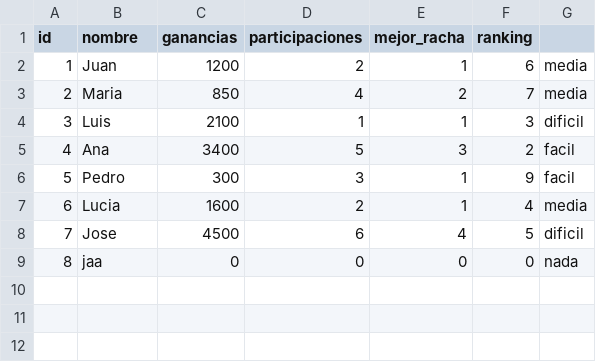
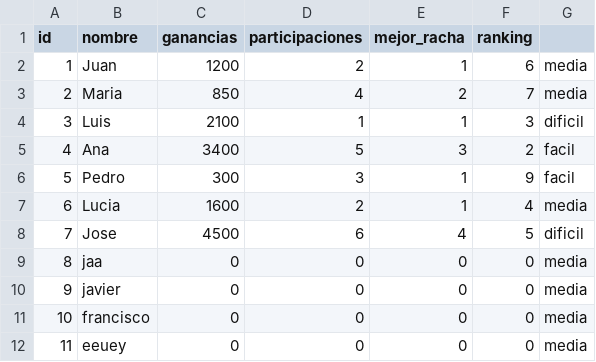
Before and after one commit to soytucuenta/Anabia.Castillo.Segundo.Parcial, a CSV file: csv/usuarios.csv, drawn as a sheet.

```diff
--- a/csv/usuarios.csv
+++ b/csv/usuarios.csv
@@ -8,2 +8,5 @@ id,nombre,ganancias,participaciones,mejor_racha,ranking
 7,Jose,4500,6,4,5,dificil
-8,jaa,0,0,0,0,nada
+8,jaa,0,0,0,0,media
+9,javier,0,0,0,0,media
+10,francisco,0,0,0,0,media
+11,eeuey,0,0,0,0,media
```
Also changed, not shown: 6 other files.
